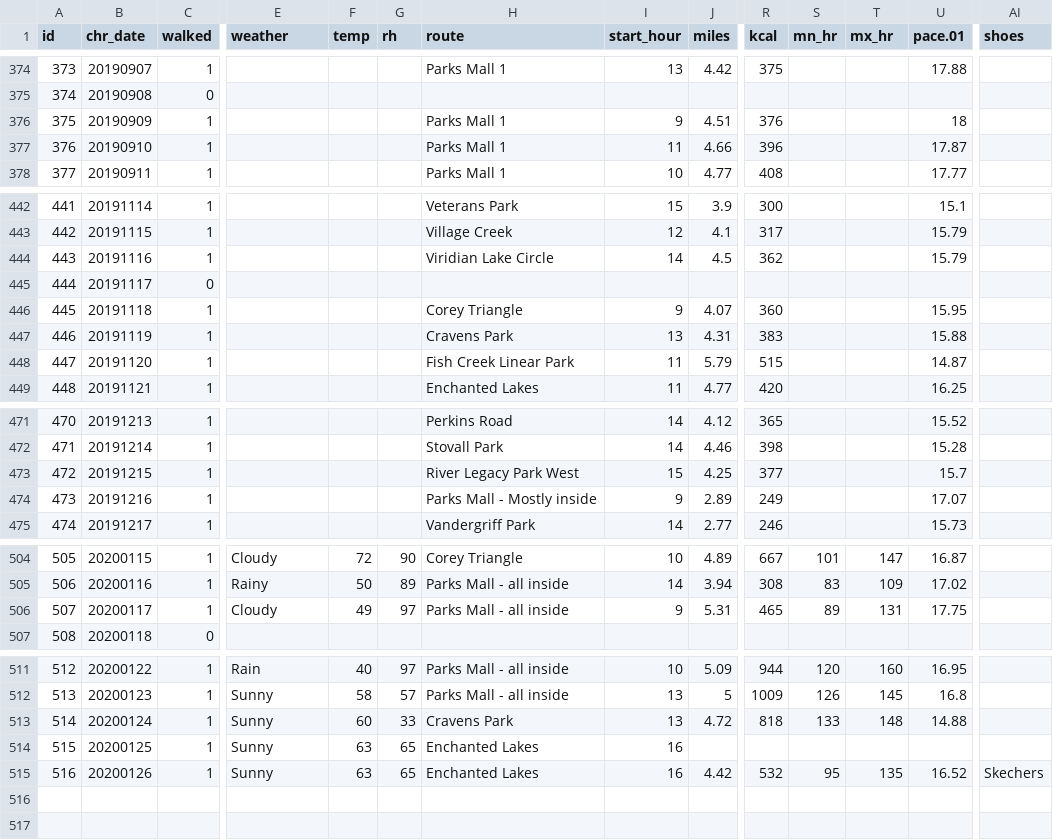
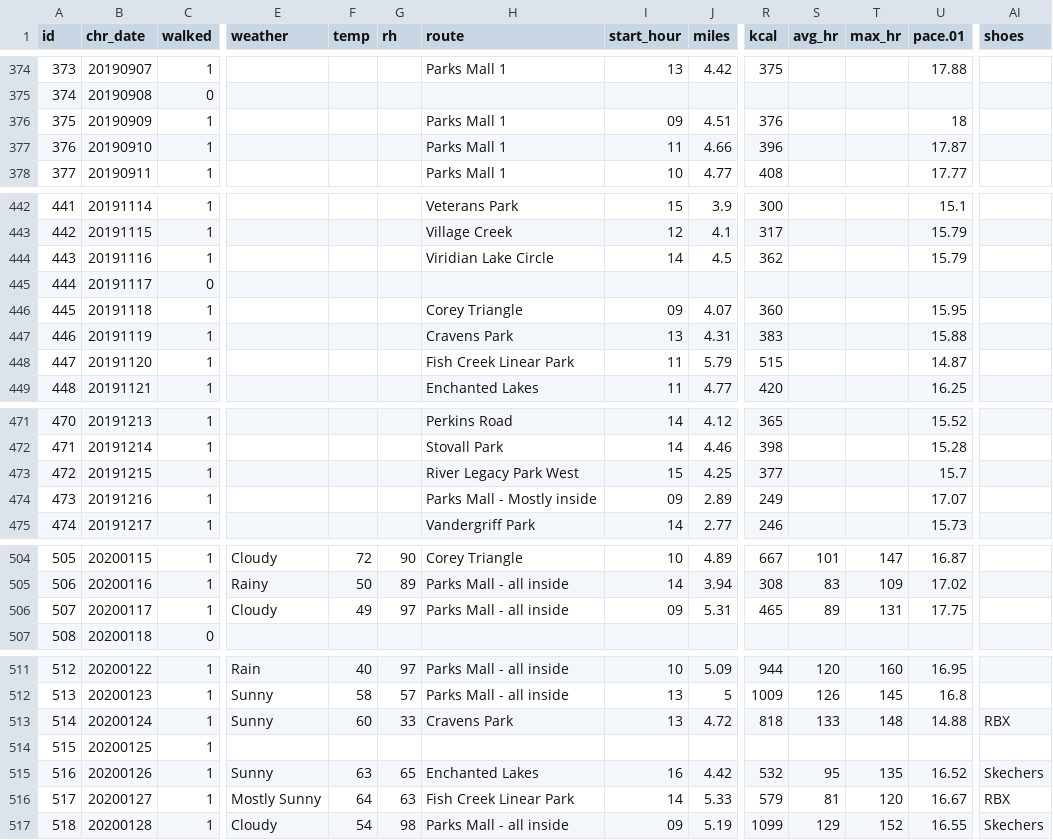
Before and after one commit to gitHubSlinkman/MyWalks, a CSV file: data/Walks.csv, drawn as a sheet; only a part is shown, gaps mark what is left out; rows hold the shown columns only; the diff names each change by its address in the sheet, - before the commit and + after, or states it on an @@ line.

Commit message:
2020-01-28 16:33
1.Updated get_walks_v004.r to
  get_walks_v004.  Version 5
  no longer required file location
  input parameter.

2. Updated 10_mvi_ksteps to use
   get_walks_v004.Rmd.

3. Updated 10_categorical_variable
   to print two additional barcharts.

4. Posted daily walk to walks.csv.

```diff
--- a/data/Walks.csv
+++ b/data/Walks.csv
-S1: mn_hr
+S1: avg_hr
-T1: mx_hr
+T1: max_hr
-I376 (start_hour): 9
+I376 (start_hour): 09
-I446 (start_hour): 9
+I446 (start_hour): 09
-I474 (start_hour): 9
+I474 (start_hour): 09
-I506 (start_hour): 9
+I506 (start_hour): 09
-AI513 (shoes): (empty)
+AI513 (shoes): RBX
-E514 (weather): Sunny
+E514 (weather): (empty)
-F514 (temp): 63
+F514 (temp): (empty)
-G514 (rh): 65
+G514 (rh): (empty)
-H514 (route): Enchanted Lakes
+H514 (route): (empty)
-I514 (start_hour): 16
+I514 (start_hour): (empty)
+row 516: 517 | 20200127 | 1 | Mostly Sunny | 64 | 63 | Fish Creek Linear Park | 14 | 5.33 | 579 | 81 | 120 | 16.67 | RBX
+row 517: 518 | 20200128 | 1 | Cloudy | 54 | 98 | Parks Mall - all inside | 09 | 5.19 | 1099 | 129 | 152 | 16.55 | Skechers
```
Also changed, not shown: 4 other files.
